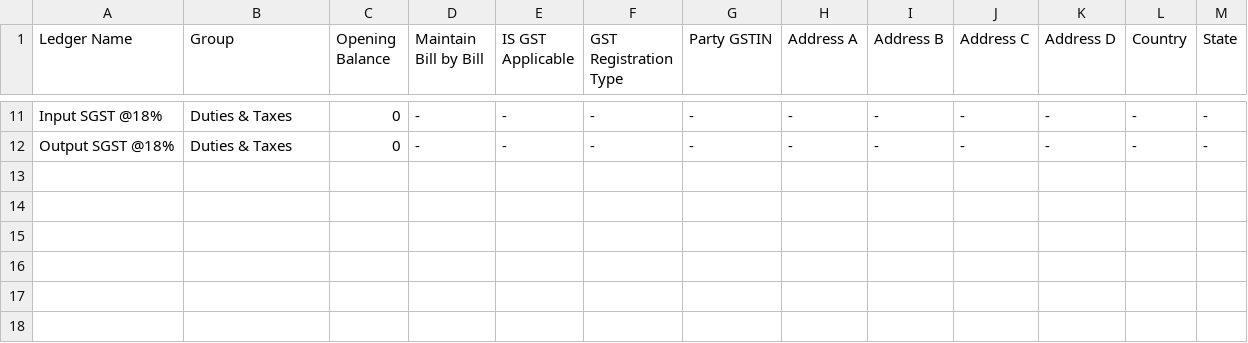
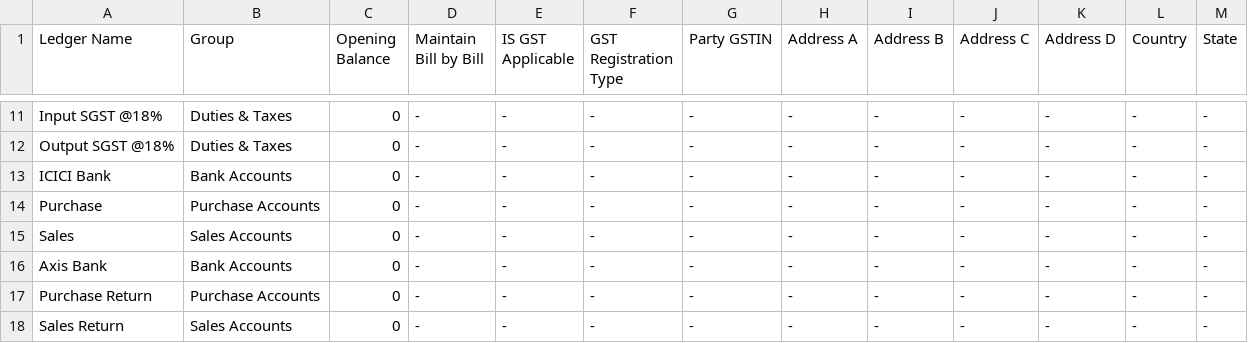
Before and after one commit to xan845/tally-xml-http-auto, a CSV file: masters.csv, drawn as a sheet; only a part is shown, gaps mark what is left out; the diff names each change by its address in the sheet, - before the commit and + after, or states it on an @@ line.

Commit message:
Update masters.csv

```diff
--- a/masters.csv
+++ b/masters.csv
+row 13: ICICI Bank | Bank Accounts | 0 | - | - | - | - | - | - | - | - | - | -
+row 14: Purchase | Purchase Accounts | 0 | - | - | - | - | - | - | - | - | - | -
+row 15: Sales | Sales Accounts | 0 | - | - | - | - | - | - | - | - | - | -
+row 16: Axis Bank | Bank Accounts | 0 | - | - | - | - | - | - | - | - | - | -
+row 17: Purchase Return | Purchase Accounts | 0 | - | - | - | - | - | - | - | - | - | -
+row 18: Sales Return | Sales Accounts | 0 | - | - | - | - | - | - | - | - | - | -
```
